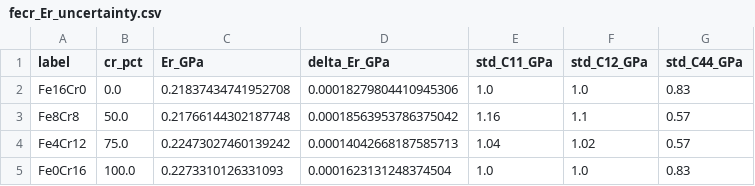
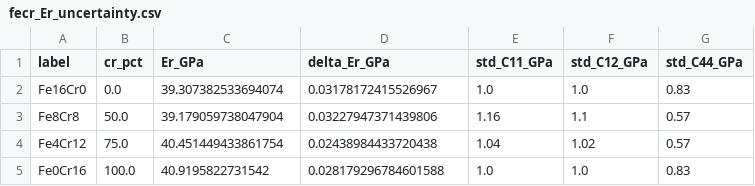
Before and after one commit to submerged-in-matrix/fe-cr_cu-ni_DFT, a CSV file: fem/post/fecr_Er_uncertainty.csv, drawn as a sheet.

```diff
--- a/fem/post/fecr_Er_uncertainty.csv
+++ b/fem/post/fecr_Er_uncertainty.csv
@@ -1,5 +1,5 @@
 label,cr_pct,Er_GPa,delta_Er_GPa,std_C11_GPa,std_C12_GPa,std_C44_GPa
-Fe16Cr0,0.0,0.21837434741952708,0.00018279804410945306,1.0,1.0,0.83
-Fe8Cr8,50.0,0.21766144302187748,0.00018563953786375042,1.16,1.1,0.57
-Fe4Cr12,75.0,0.22473027460139242,0.00014042668187585713,1.04,1.02,0.57
-Fe0Cr16,100.0,0.2273310126331093,0.0001623131248374504,1.0,1.0,0.83
+Fe16Cr0,0.0,39.307382533694074,0.03178172415526967,1.0,1.0,0.83
+Fe8Cr8,50.0,39.179059738047904,0.03227947371439806,1.16,1.1,0.57
+Fe4Cr12,75.0,40.451449433861754,0.02438984433720438,1.04,1.02,0.57
+Fe0Cr16,100.0,40.9195822731542,0.028179296784601588,1.0,1.0,0.83
```
Also changed, not shown: fem/post/fecr_all_oliver_pharr_summary.csv, fem/post/fecr_op_results.csv, 26 other files.
